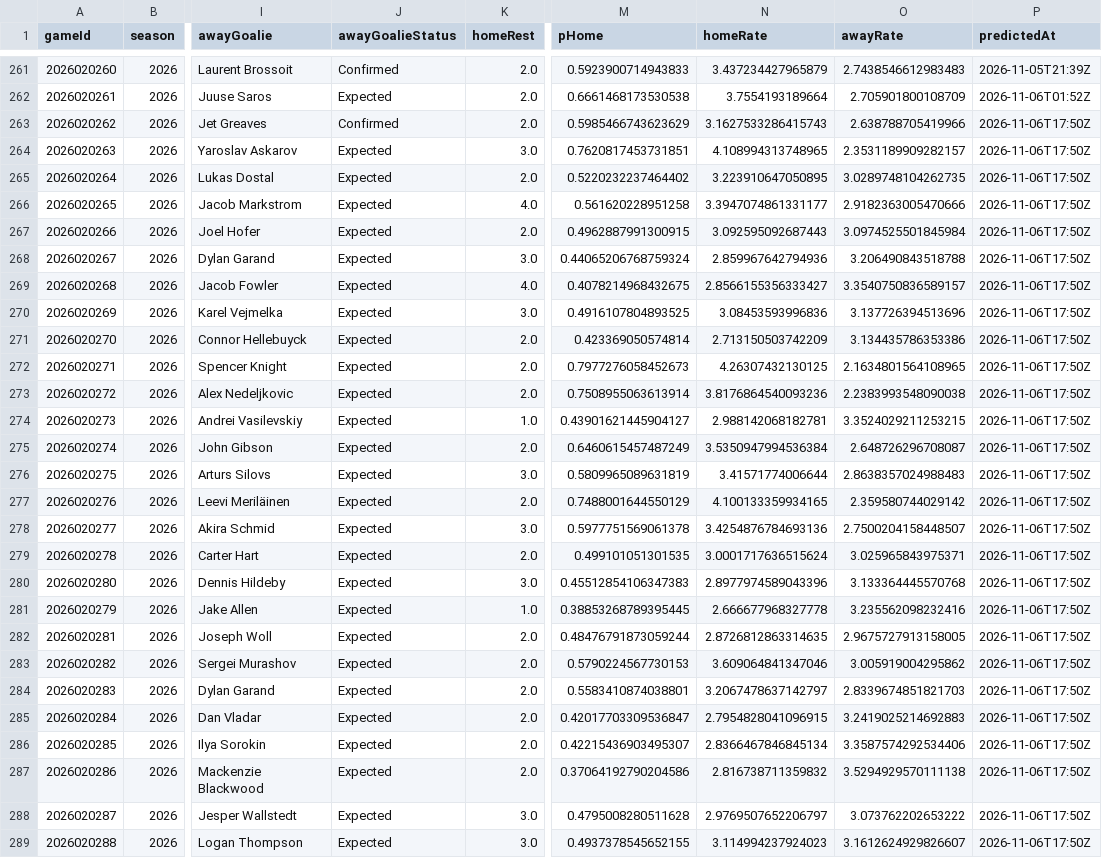
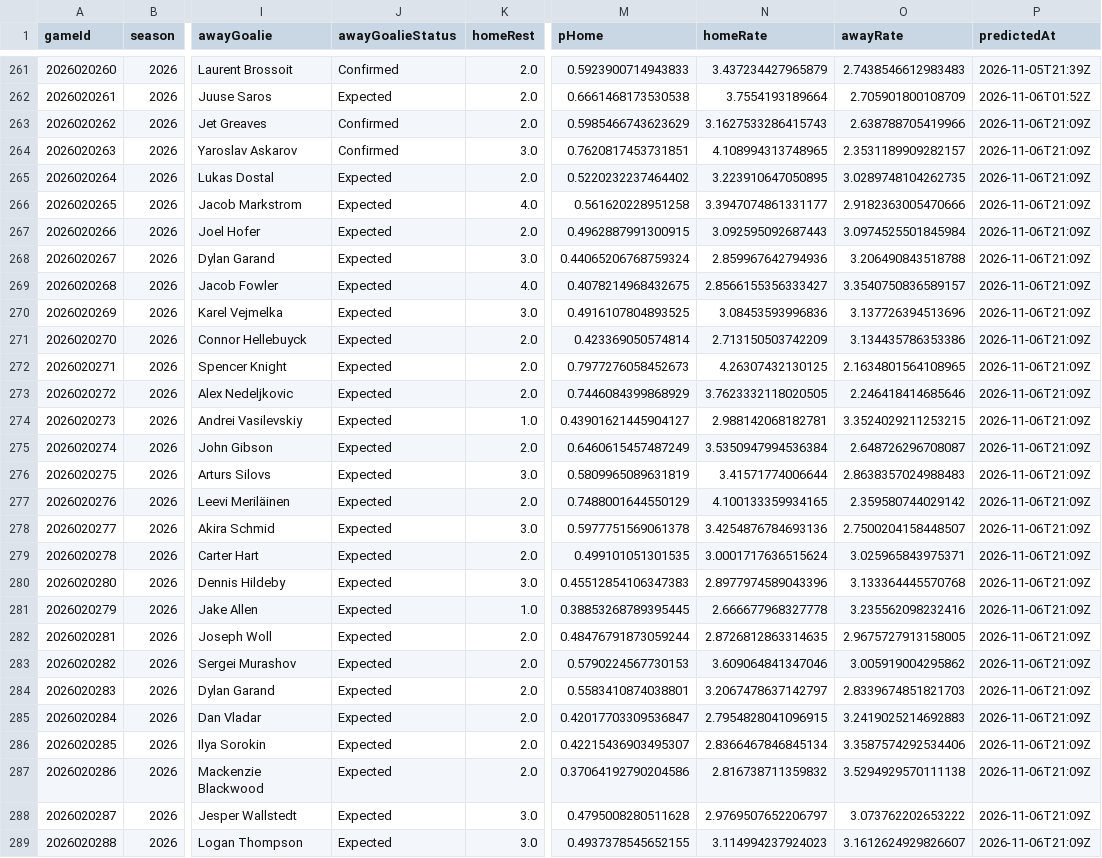
Before and after one commit to brgilly16/NHL-Prediction-Model, a CSV file: data/gamemodel/season_predictions.csv, drawn as a sheet; only a part is shown, gaps mark what is left out; the diff covers the shown part only; the diff names each change by its address in the sheet, - before the commit and + after, or states it on an @@ line.

```diff
--- a/data/gamemodel/season_predictions.csv
+++ b/data/gamemodel/season_predictions.csv
-P263:P289 (predictedAt): 2026-11-06T17:50Z
+P263:P289 (predictedAt): 2026-11-06T21:09Z
-J264 (awayGoalieStatus): Expected
+J264 (awayGoalieStatus): Confirmed
-M273 (pHome): 0.7508955063613914
+M273 (pHome): 0.7446084399868929
-N273 (homeRate): 3.8176864540093236
+N273 (homeRate): 3.7623332118020505
-O273 (awayRate): 2.2383993548090038
+O273 (awayRate): 2.246418414685646
```
Also changed, not shown: 86 edited cells elsewhere in this file.
